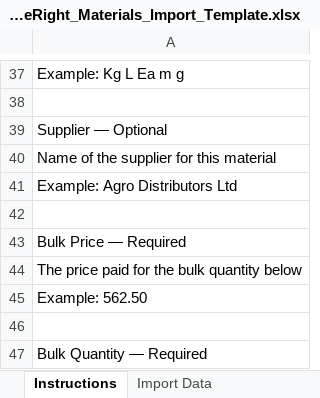
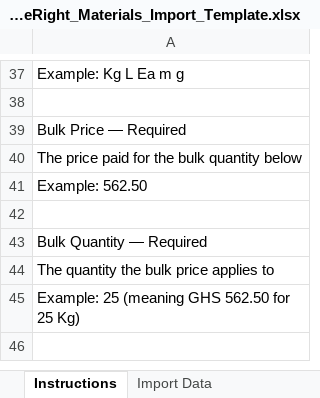
Before and after one commit to KwakuAsamoah/priceright, an Excel workbook: client-dist/templates/PriceRight_Materials_Import_Template.xlsx, sheet Instructions, drawn as a sheet; only a part is shown, gaps mark what is left out; the shorter side is filled out with more unchanged rows; values as stored, in another font and other column widths than the file's, no borders; the diff names each change by its address in the sheet, - before the commit and + after, or states it on an @@ line.

```diff
--- a/client-dist/templates/PriceRight_Materials_Import_Template.xlsx (sheet Instructions)
+++ b/client-dist/templates/PriceRight_Materials_Import_Template.xlsx (sheet Instructions)
-row 39: Supplier — Optional
-row 40: Name of the supplier for this material
-row 41: Example: Agro Distributors Ltd
-row 42: (empty)
```
Also changed, not shown: sheet Import Data, client/public/templates/PriceRight_Materials_Import_Template.xlsx, 30 other files.
